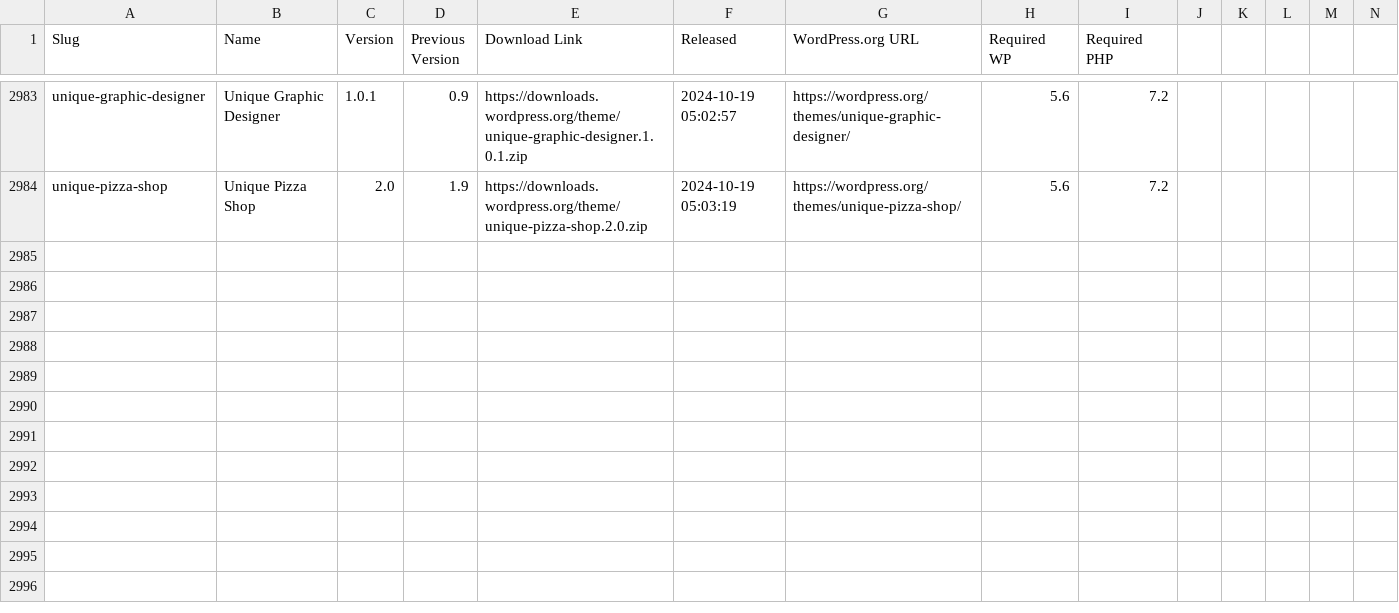
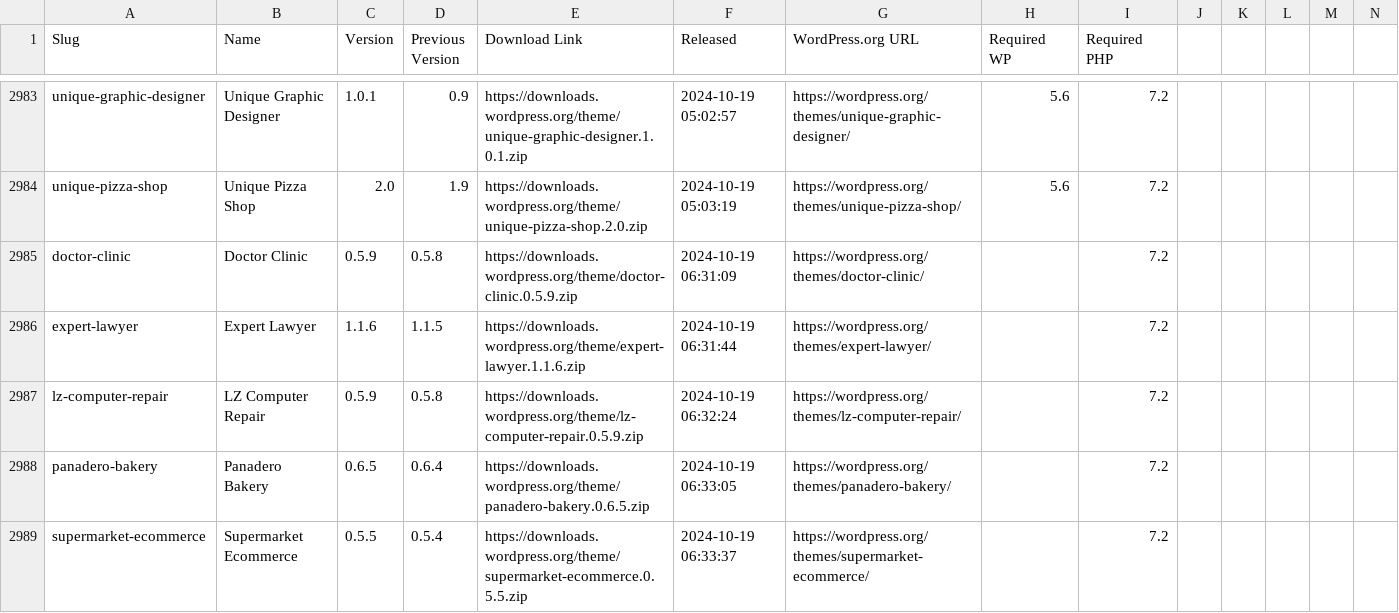
Before and after one commit to dd32/wp-public-data, a CSV file: theme-releases.csv, drawn as a sheet; only a part is shown, gaps mark what is left out; rows hold the shown columns only; the diff names each change by its address in the sheet, - before the commit and + after, or states it on an @@ line.

```diff
--- a/theme-releases.csv
+++ b/theme-releases.csv
+row 2985: doctor-clinic | Doctor Clinic | 0.5.9 | 0.5.8 | https://downloads.wordpress.org/theme/doctor-clinic.0.5.9.zip | 2024-10-19 06:31:09 | https://wordpress.org/themes/doctor-clinic/ |  | 7.2
+row 2986: expert-lawyer | Expert Lawyer | 1.1.6 | 1.1.5 | https://downloads.wordpress.org/theme/expert-lawyer.1.1.6.zip | 2024-10-19 06:31:44 | https://wordpress.org/themes/expert-lawyer/ |  | 7.2
+row 2987: lz-computer-repair | LZ Computer Repair | 0.5.9 | 0.5.8 | https://downloads.wordpress.org/theme/lz-computer-repair.0.5.9.zip | 2024-10-19 06:32:24 | https://wordpress.org/themes/lz-computer-repair/ |  | 7.2
+row 2988: panadero-bakery | Panadero Bakery | 0.6.5 | 0.6.4 | https://downloads.wordpress.org/theme/panadero-bakery.0.6.5.zip | 2024-10-19 06:33:05 | https://wordpress.org/themes/panadero-bakery/ |  | 7.2
+row 2989: supermarket-ecommerce | Supermarket Ecommerce | 0.5.5 | 0.5.4 | https://downloads.wordpress.org/theme/supermarket-ecommerce.0.5.5.zip | 2024-10-19 06:33:37 | https://wordpress.org/themes/supermarket-ecommerce/ |  | 7.2
```
Also changed, not shown: 6 other files.
